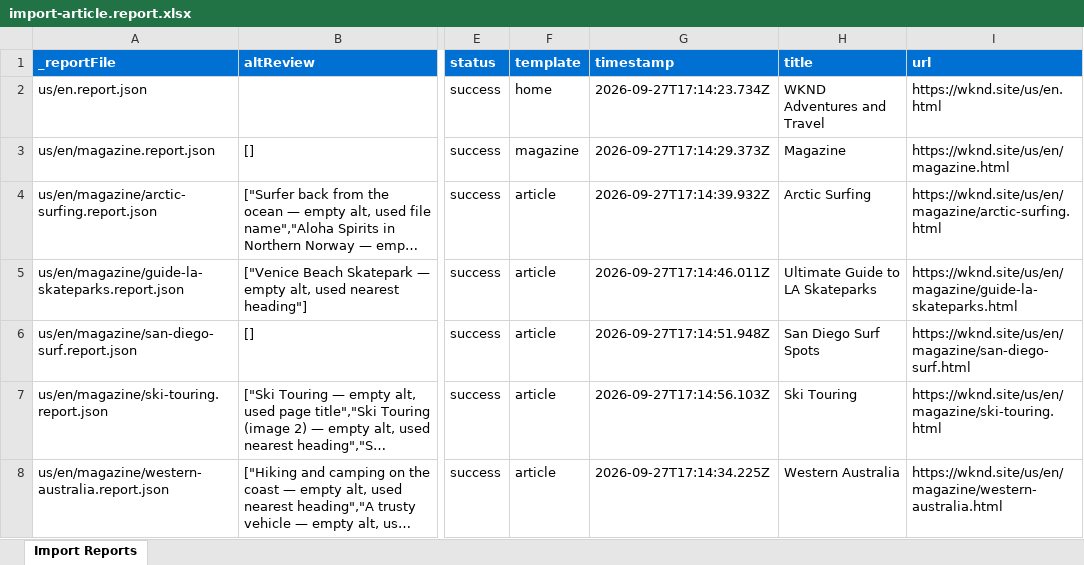
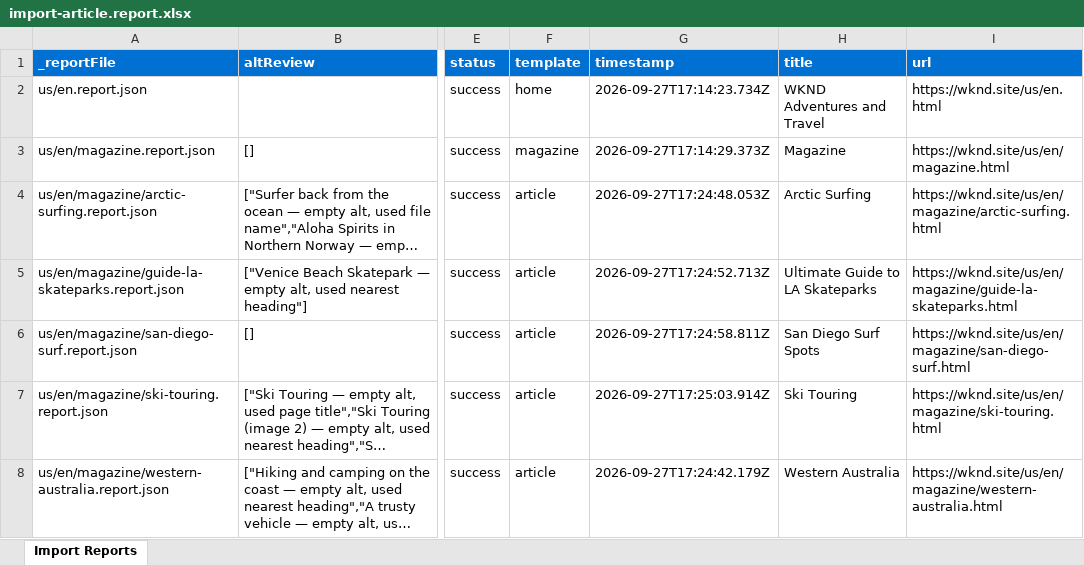
Before and after one commit to mansigupta15/wknd-ema-capstone, an Excel workbook: tools/importer/reports/import-article.report.xlsx, sheet Import Reports, drawn as a sheet; only a part is shown, gaps mark what is left out; long unchanged cells end in …; values as stored, in another font and other column widths than the file's, no borders; the diff names each change by its address in the sheet, - before the commit and + after, or states it on an @@ line.

```diff
--- a/tools/importer/reports/import-article.report.xlsx (sheet Import Reports)
+++ b/tools/importer/reports/import-article.report.xlsx (sheet Import Reports)
-G4 (timestamp): 2026-09-27T17:14:39.932Z
+G4 (timestamp): 2026-09-27T17:24:48.053Z
-G5 (timestamp): 2026-09-27T17:14:46.011Z
+G5 (timestamp): 2026-09-27T17:24:52.713Z
-G6 (timestamp): 2026-09-27T17:14:51.948Z
+G6 (timestamp): 2026-09-27T17:24:58.811Z
-G7 (timestamp): 2026-09-27T17:14:56.103Z
+G7 (timestamp): 2026-09-27T17:25:03.914Z
-G8 (timestamp): 2026-09-27T17:14:34.225Z
+G8 (timestamp): 2026-09-27T17:24:42.179Z
```
Also changed, not shown: 9 other files.
